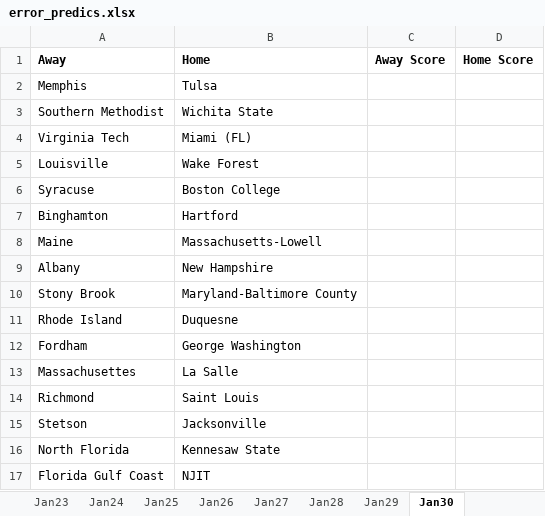
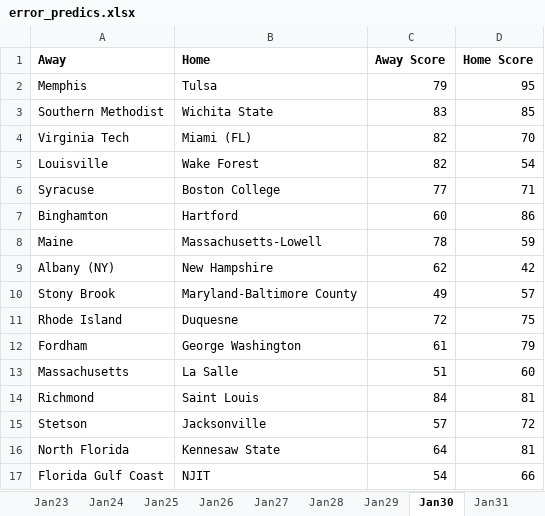
Before and after one commit to ericliamshannon/ncaa_predictions, an Excel workbook: workingdata/error_predics.xlsx, sheet Jan30, drawn as a sheet; only a part is shown; values as stored, in another font and other column widths than the file's, no borders; removed rows and columns are numbered as before the commit, all else as after; the diff covers the shown part only; the diff names each change by its address in the sheet, - before the commit and + after, or states it on an @@ line.

```diff
--- a/workingdata/error_predics.xlsx (sheet Jan30)
+++ b/workingdata/error_predics.xlsx (sheet Jan30)
+sheet tab: Jan31
-C2 (Away Score): (empty)
+C2 (Away Score): 79
-D2 (Home Score): (empty)
+D2 (Home Score): 95
-C3 (Away Score): (empty)
+C3 (Away Score): 83
-D3 (Home Score): (empty)
+D3 (Home Score): 85
-C4:C5 (Away Score): (empty)
+C4:C5 (Away Score): 82
-D4 (Home Score): (empty)
+D4 (Home Score): 70
-D5 (Home Score): (empty)
+D5 (Home Score): 54
-C6 (Away Score): (empty)
+C6 (Away Score): 77
-D6 (Home Score): (empty)
+D6 (Home Score): 71
-C7 (Away Score): (empty)
+C7 (Away Score): 60
-D7 (Home Score): (empty)
+D7 (Home Score): 86
-C8 (Away Score): (empty)
+C8 (Away Score): 78
-D8 (Home Score): (empty)
+D8 (Home Score): 59
-row 9: Albany | New Hampshire
+row 9: Albany (NY) | New Hampshire | 62 | 42
-C10 (Away Score): (empty)
+C10 (Away Score): 49
-D10 (Home Score): (empty)
+D10 (Home Score): 57
-C11 (Away Score): (empty)
+C11 (Away Score): 72
-D11 (Home Score): (empty)
+D11 (Home Score): 75
-C12 (Away Score): (empty)
+C12 (Away Score): 61
-D12 (Home Score): (empty)
+D12 (Home Score): 79
-row 13: Massachusettes | La Salle
+row 13: Massachusetts | La Salle | 51 | 60
-C14 (Away Score): (empty)
+C14 (Away Score): 84
-D14 (Home Score): (empty)
+D14 (Home Score): 81
-C15 (Away Score): (empty)
+C15 (Away Score): 57
-D15 (Home Score): (empty)
+D15 (Home Score): 72
-C16 (Away Score): (empty)
+C16 (Away Score): 64
-D16 (Home Score): (empty)
+D16 (Home Score): 81
-C17 (Away Score): (empty)
+C17 (Away Score): 54
-D17 (Home Score): (empty)
+D17 (Home Score): 66
```
Also changed, not shown: 1 added row, 1 removed row and 78 edited cells elsewhere in this sheet, 1 other file.
